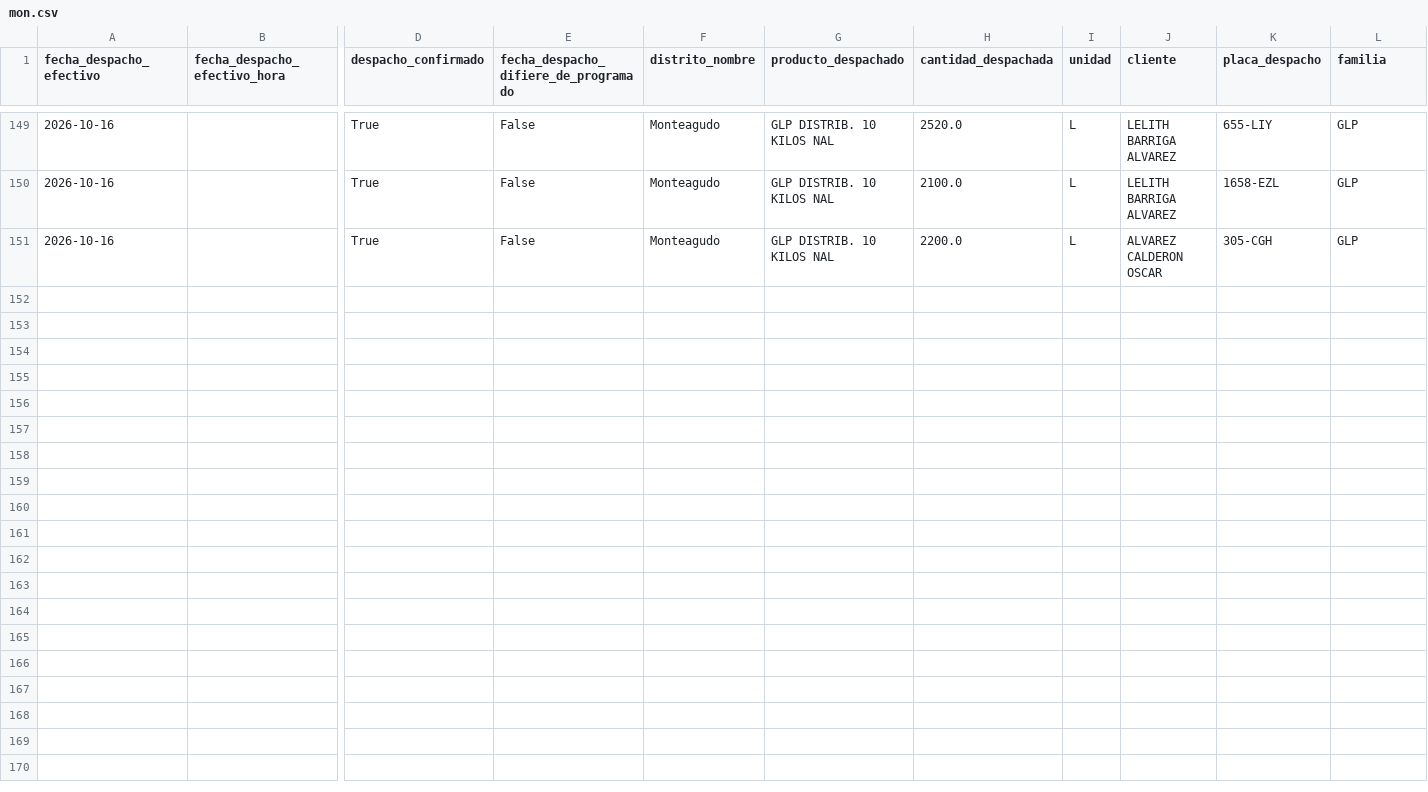
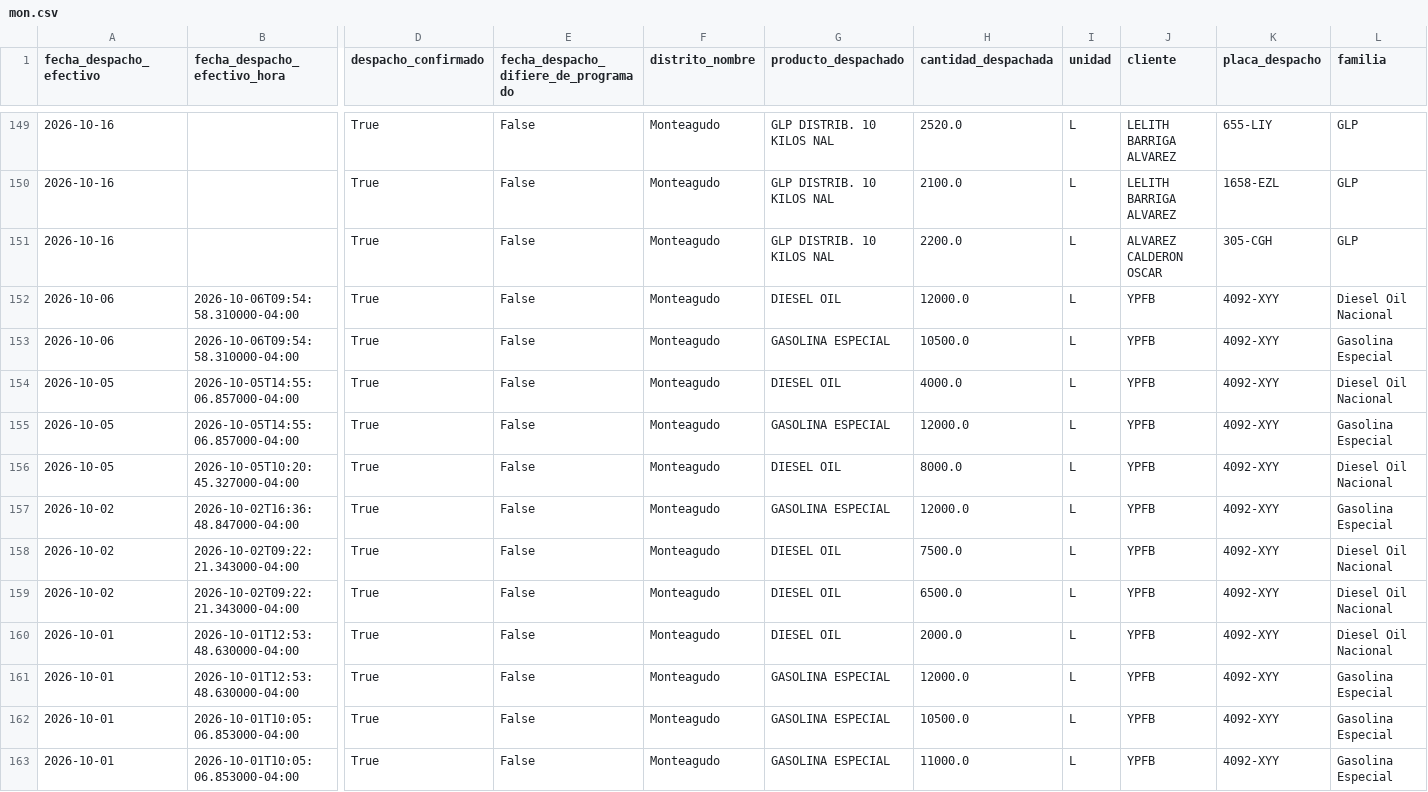
Before and after one commit to mauforonda/data-triage, a CSV file: hidrocarburos/abastecimiento/data/despachos/mon.csv, drawn as a sheet; only a part is shown, gaps mark what is left out; rows hold the shown columns only; the diff names each change by its address in the sheet, - before the commit and + after, or states it on an @@ line.

```diff
--- a/hidrocarburos/abastecimiento/data/despachos/mon.csv
+++ b/hidrocarburos/abastecimiento/data/despachos/mon.csv
+row 152: 2026-10-06 | 2026-10-06T09:54:58.310000-04:00 | True | False | Monteagudo | DIESEL OIL | 12000.0 | L | YPFB | 4092-XYY | Diesel Oil Nacional
+row 153: 2026-10-06 | 2026-10-06T09:54:58.310000-04:00 | True | False | Monteagudo | GASOLINA ESPECIAL | 10500.0 | L | YPFB | 4092-XYY | Gasolina Especial
+row 154: 2026-10-05 | 2026-10-05T14:55:06.857000-04:00 | True | False | Monteagudo | DIESEL OIL | 4000.0 | L | YPFB | 4092-XYY | Diesel Oil Nacional
+row 155: 2026-10-05 | 2026-10-05T14:55:06.857000-04:00 | True | False | Monteagudo | GASOLINA ESPECIAL | 12000.0 | L | YPFB | 4092-XYY | Gasolina Especial
+row 156: 2026-10-05 | 2026-10-05T10:20:45.327000-04:00 | True | False | Monteagudo | DIESEL OIL | 8000.0 | L | YPFB | 4092-XYY | Diesel Oil Nacional
+row 157: 2026-10-02 | 2026-10-02T16:36:48.847000-04:00 | True | False | Monteagudo | GASOLINA ESPECIAL | 12000.0 | L | YPFB | 4092-XYY | Gasolina Especial
+row 158: 2026-10-02 | 2026-10-02T09:22:21.343000-04:00 | True | False | Monteagudo | DIESEL OIL | 7500.0 | L | YPFB | 4092-XYY | Diesel Oil Nacional
+row 159: 2026-10-02 | 2026-10-02T09:22:21.343000-04:00 | True | False | Monteagudo | DIESEL OIL | 6500.0 | L | YPFB | 4092-XYY | Diesel Oil Nacional
+row 160: 2026-10-01 | 2026-10-01T12:53:48.630000-04:00 | True | False | Monteagudo | DIESEL OIL | 2000.0 | L | YPFB | 4092-XYY | Diesel Oil Nacional
+row 161: 2026-10-01 | 2026-10-01T12:53:48.630000-04:00 | True | False | Monteagudo | GASOLINA ESPECIAL | 12000.0 | L | YPFB | 4092-XYY | Gasolina Especial
+row 162: 2026-10-01 | 2026-10-01T10:05:06.853000-04:00 | True | False | Monteagudo | GASOLINA ESPECIAL | 10500.0 | L | YPFB | 4092-XYY | Gasolina Especial
+row 163: 2026-10-01 | 2026-10-01T10:05:06.853000-04:00 | True | False | Monteagudo | GASOLINA ESPECIAL | 11000.0 | L | YPFB | 4092-XYY | Gasolina Especial
```
Also changed, not shown: hidrocarburos/abastecimiento/data/despachos/oru.csv, hidrocarburos/abastecimiento/data/despachos/pot.csv, 4 other files.
